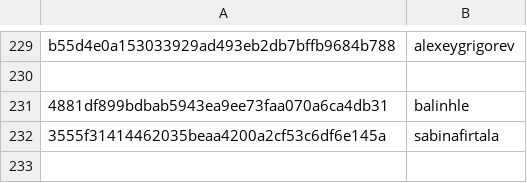
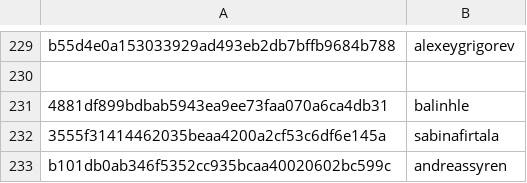
Before and after one commit to RevathyRamalingam/datatalksclub.github.io, a CSV file: scripts/data/hashes.csv, drawn as a sheet; only a part is shown, gaps mark what is left out; the diff names each change by its address in the sheet, - before the commit and + after, or states it on an @@ line.

```diff
--- a/scripts/data/hashes.csv
+++ b/scripts/data/hashes.csv
+row 233: b101db0ab346f5352cc935bcaa40020602bc599c | andreassyren
```
Also changed, not shown: 2 other files.
